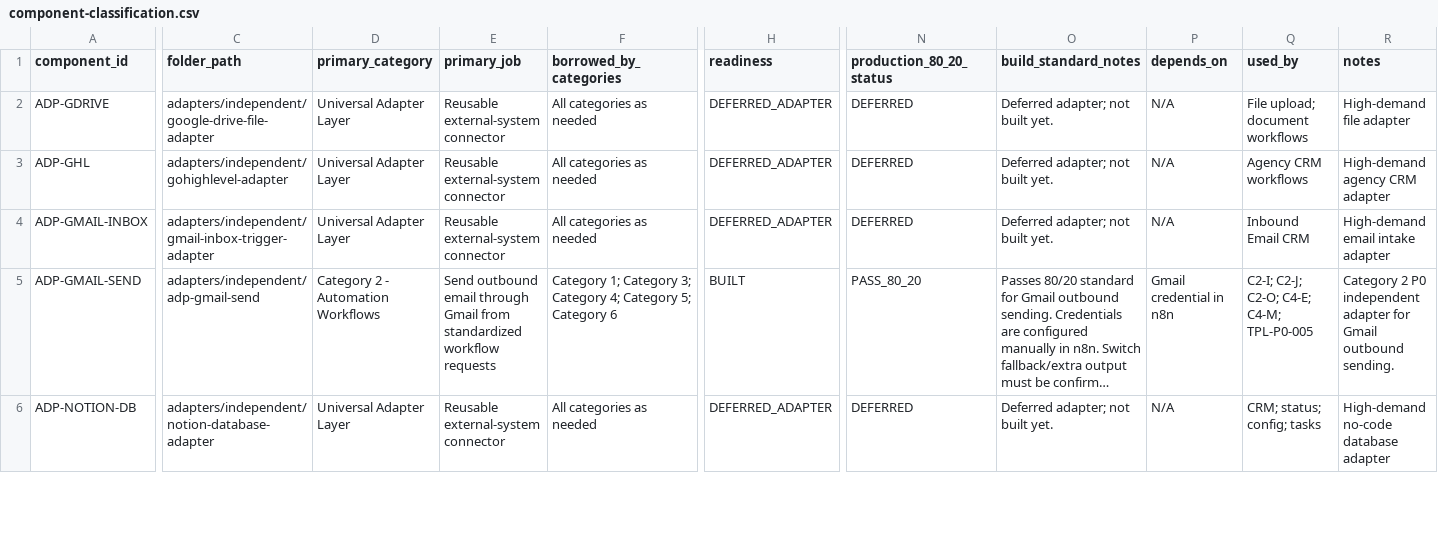
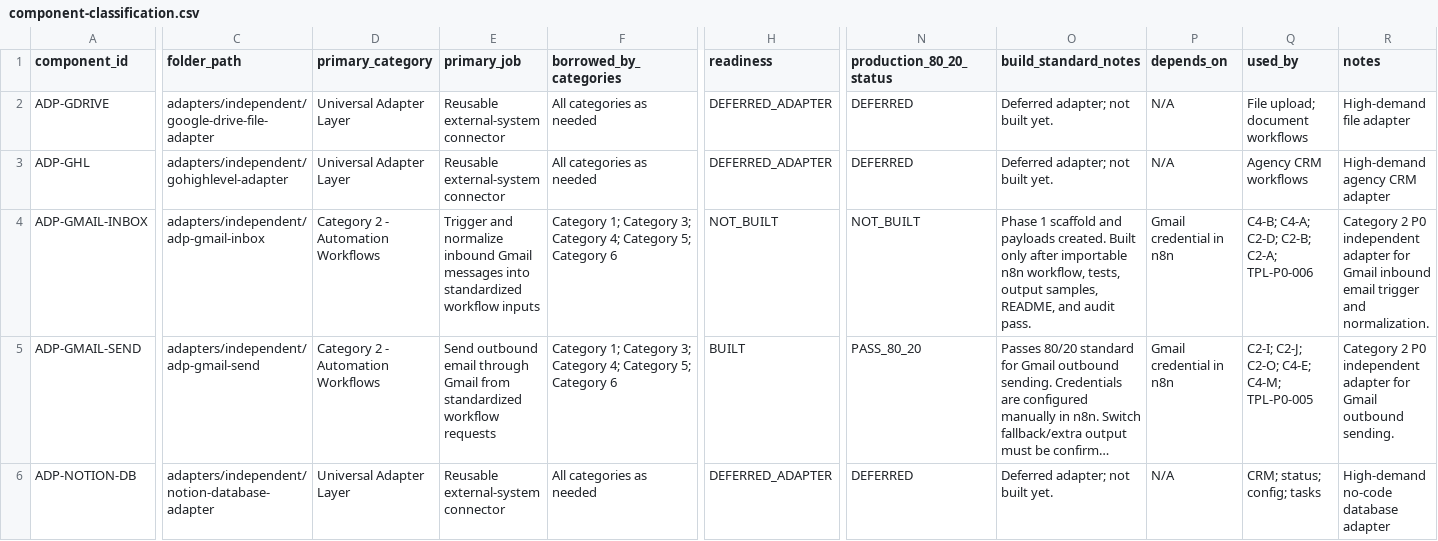
Before and after one commit to LexNovaHQ/automation-library, a CSV file: audit/config/component-classification.csv, drawn as a sheet; only a part is shown, gaps mark what is left out; long unchanged cells end in …; the diff names each change by its address in the sheet, - before the commit and + after, or states it on an @@ line.

Commit message:
Scaffold ADP-GMAIL-INBOX Gmail inbox trigger adapter

```diff
--- a/audit/config/component-classification.csv
+++ b/audit/config/component-classification.csv
-C4 (folder_path): adapters/independent/gmail-inbox-trigger-adapter
+C4 (folder_path): adapters/independent/adp-gmail-inbox
-D4 (primary_category): Universal Adapter Layer
+D4 (primary_category): Category 2 - Automation Workflows
-E4 (primary_job): Reusable external-system connector
+E4 (primary_job): Trigger and normalize inbound Gmail messages into standardized workflow inputs
-F4 (borrowed_by_categories): All categories as needed
+F4 (borrowed_by_categories): Category 1; Category 3; Category 4; Category 5; Category 6
-H4 (readiness): DEFERRED_ADAPTER
+H4 (readiness): NOT_BUILT
-N4 (production_80_20_status): DEFERRED
+N4 (production_80_20_status): NOT_BUILT
-O4 (build_standard_notes): Deferred adapter; not built yet.
+O4 (build_standard_notes): Phase 1 scaffold and payloads created. Built only after importable n8n workflow, tests, output samples, README, and audit pass.
-P4 (depends_on): N/A
+P4 (depends_on): Gmail credential in n8n
-Q4 (used_by): Inbound Email CRM
+Q4 (used_by): C4-B; C4-A; C2-D; C2-B; C2-A; TPL-P0-006
-R4 (notes): High-demand email intake adapter
+R4 (notes): Category 2 P0 independent adapter for Gmail inbound email trigger and normalization.
```
Also changed, not shown: 10 other files.
